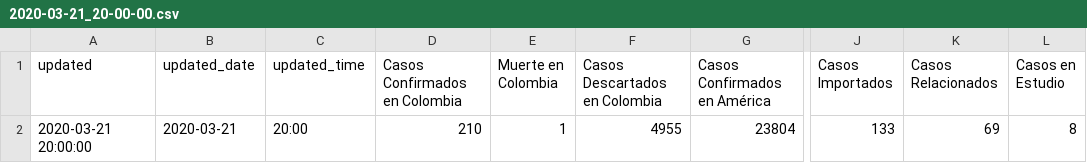
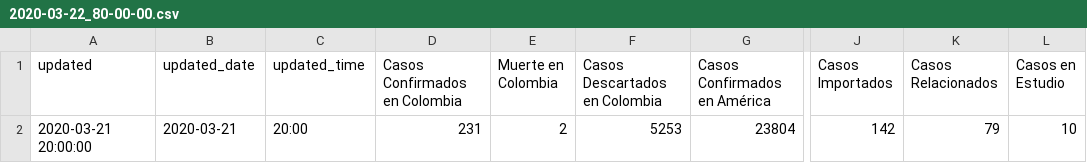
Before and after one commit to datasketch/coronavirus, a CSV file: docs/data/ins/reports/2020-03-22_80-00-00.csv (was static/data/ins/reports/2020-03-21_20-00-00.csv), drawn as a sheet; only a part is shown, gaps mark what is left out; the diff names each change by its address in the sheet, - before the commit and + after, or states it on an @@ line.

```diff
--- a/static/data/ins/reports/2020-03-21_20-00-00.csv
+++ b/docs/data/ins/reports/2020-03-22_80-00-00.csv
-D2 (Casos Confirmados en Colombia): 210
+D2 (Casos Confirmados en Colombia): 231
-E2 (Muerte en Colombia): 1
+E2 (Muerte en Colombia): 2
-F2 (Casos Descartados en Colombia): 4955
+F2 (Casos Descartados en Colombia): 5253
-J2 (Casos Importados): 133
+J2 (Casos Importados): 142
-K2 (Casos Relacionados): 69
+K2 (Casos Relacionados): 79
-L2 (Casos en Estudio): 8
+L2 (Casos en Estudio): 10
```
Also changed, not shown: docs/data/ins/col_reports.csv, 19 other files.
